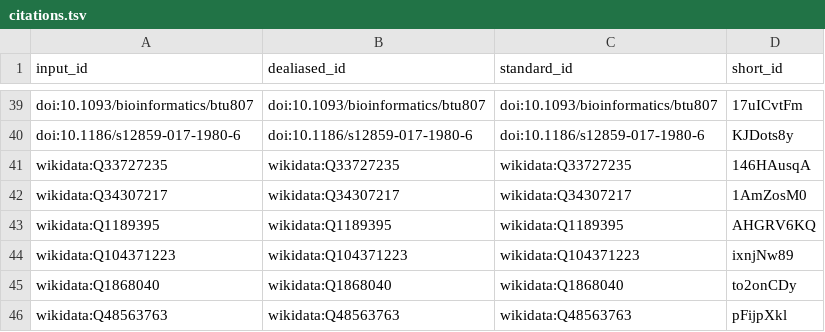
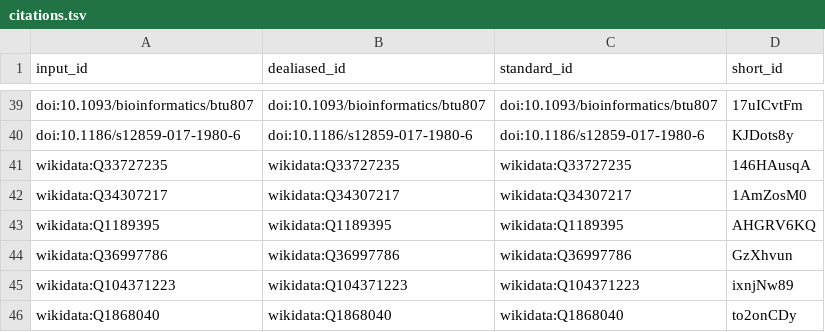
Before and after one commit to lubianat/technotype, a TSV file: citations.tsv, drawn as a sheet; only a part is shown, gaps mark what is left out; the shorter side is filled out with more unchanged rows.

```diff
--- a/citations.tsv
+++ b/citations.tsv
@@ -43,2 +43,3 @@ wikidata:Q34307217	wikidata:Q34307217	wikidata:Q34307217	1AmZosM0
 wikidata:Q1189395	wikidata:Q1189395	wikidata:Q1189395	AHGRV6KQ
+wikidata:Q36997786	wikidata:Q36997786	wikidata:Q36997786	GzXhvun
 wikidata:Q104371223	wikidata:Q104371223	wikidata:Q104371223	ixnjNw89
```
Also changed, not shown: 8 other files.
